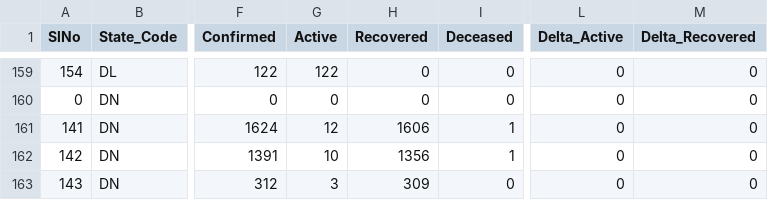
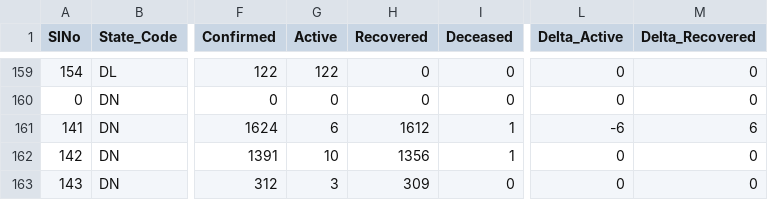
Before and after one commit to dvp-1/api, a CSV file: csv/latest/district_wise.csv, drawn as a sheet; only a part is shown, gaps mark what is left out; the diff names each change by its address in the sheet, - before the commit and + after, or states it on an @@ line.

```diff
--- a/csv/latest/district_wise.csv
+++ b/csv/latest/district_wise.csv
-G161 (Active): 12
+G161 (Active): 6
-H161 (Recovered): 1606
+H161 (Recovered): 1612
-L161 (Delta_Active): 0
+L161 (Delta_Active): -6
-M161 (Delta_Recovered): 0
+M161 (Delta_Recovered): 6
```
Also changed, not shown: csv/latest/sources_list.csv, csv/latest/state_wise.csv, 32 other files.
